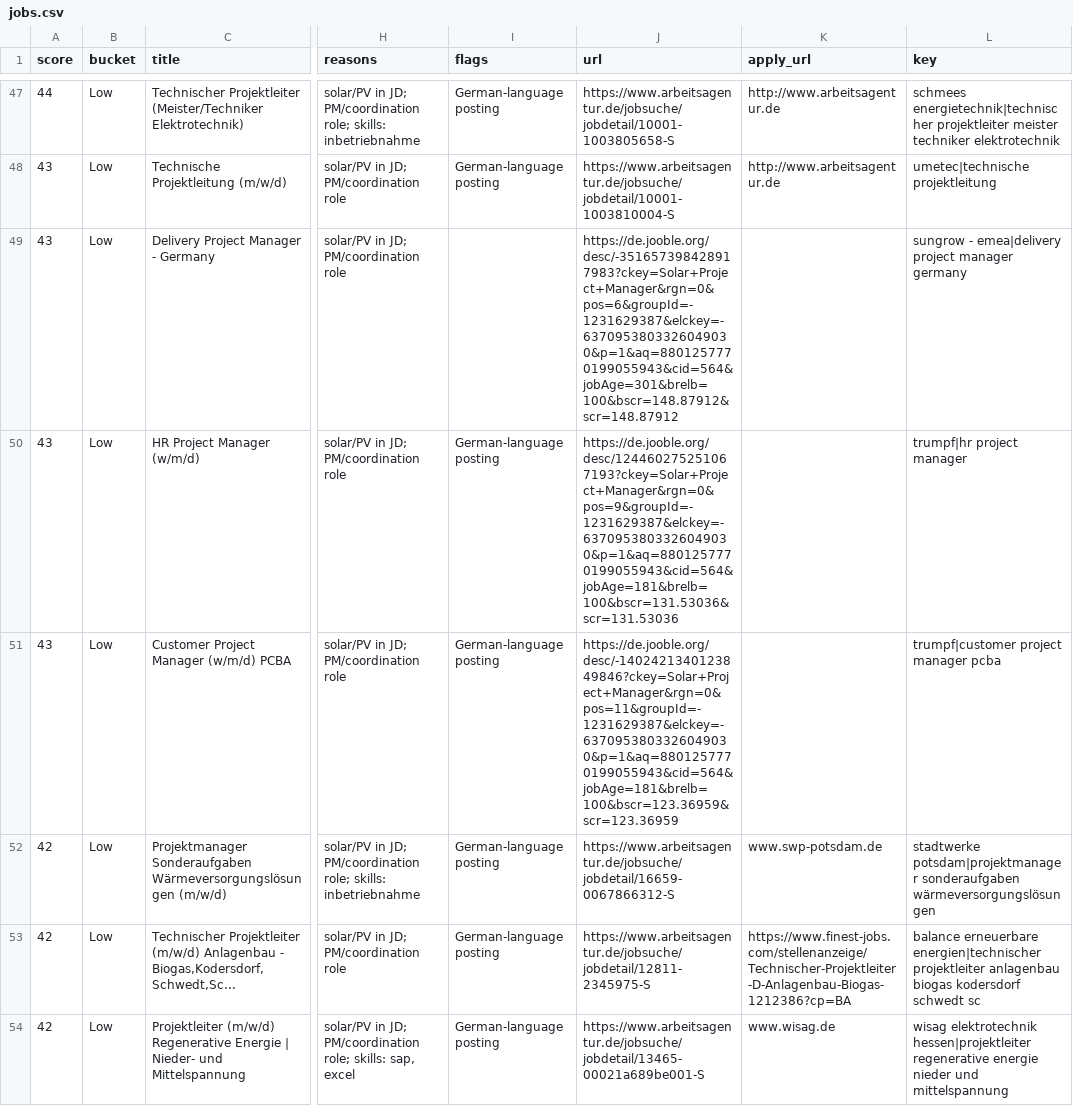
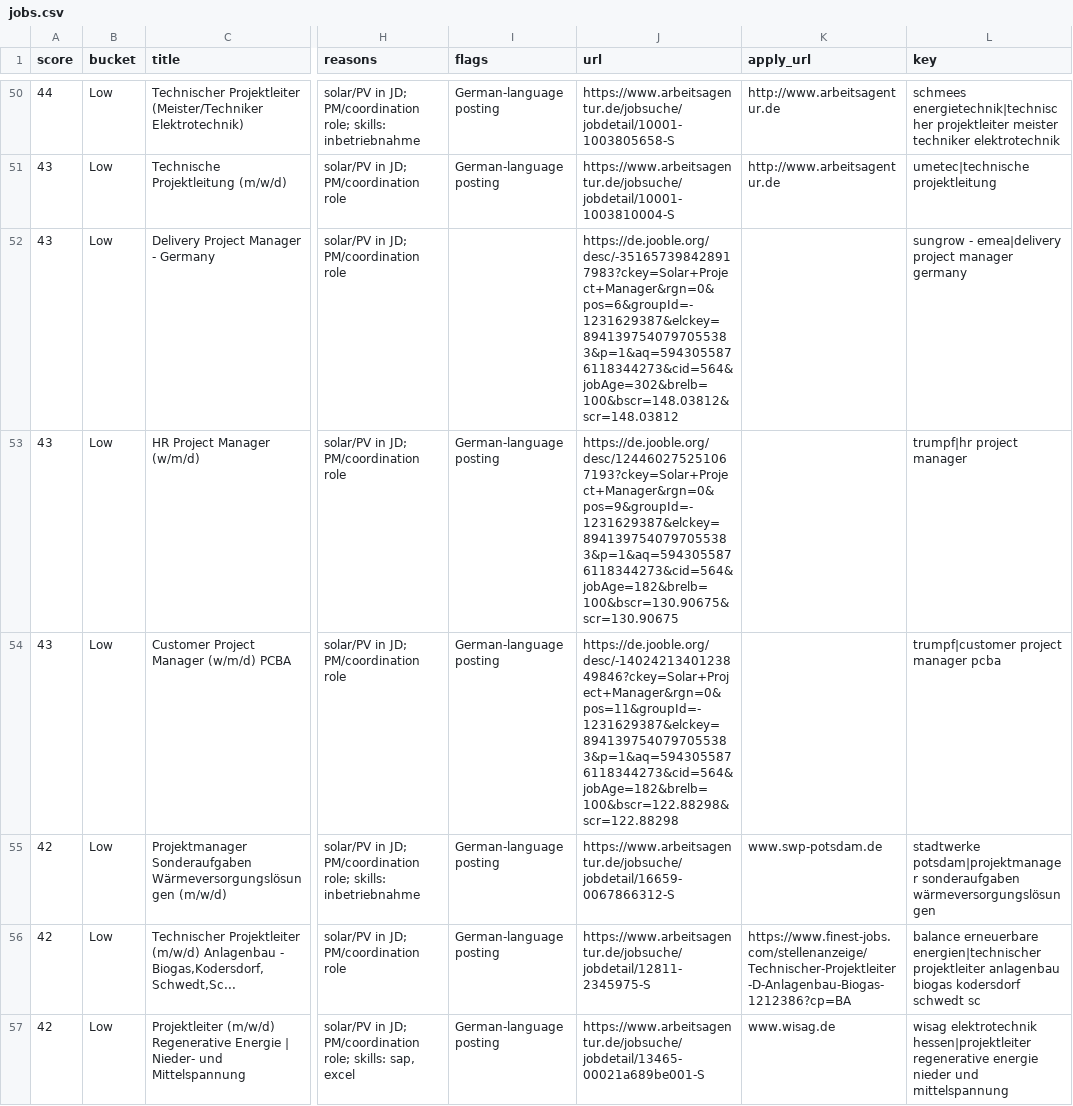
Before and after one commit to GermanyMayank/job-radar, a CSV file: data/jobs.csv, drawn as a sheet; only a part is shown, gaps mark what is left out; addresses are those after the commit; the diff covers the shown part only; the diff names each change by its address in the sheet, - before the commit and + after, or states it on an @@ line.

```diff
--- a/data/jobs.csv
+++ b/data/jobs.csv
-J52 (url): https://de.jooble.org/desc/-351657398428917983?ckey=Solar+Project+Manager&rgn=0&pos=6&groupId=-1231629387&elckey=-6370953803326049030&p=1&aq=8801257770199055943&cid=564&jobAge=301&brelb=100&bscr=148.87912&scr=148.87912
+J52 (url): https://de.jooble.org/desc/-351657398428917983?ckey=Solar+Project+Manager&rgn=0&pos=6&groupId=-1231629387&elckey=8941397540797055383&p=1&aq=5943055876118344273&cid=564&jobAge=302&brelb=100&bscr=148.03812&scr=148.03812
-J53 (url): https://de.jooble.org/desc/124460275251067193?ckey=Solar+Project+Manager&rgn=0&pos=9&groupId=-1231629387&elckey=-6370953803326049030&p=1&aq=8801257770199055943&cid=564&jobAge=181&brelb=100&bscr=131.53036&scr=131.53036
+J53 (url): https://de.jooble.org/desc/124460275251067193?ckey=Solar+Project+Manager&rgn=0&pos=9&groupId=-1231629387&elckey=8941397540797055383&p=1&aq=5943055876118344273&cid=564&jobAge=182&brelb=100&bscr=130.90675&scr=130.90675
-J54 (url): https://de.jooble.org/desc/-1402421340123849846?ckey=Solar+Project+Manager&rgn=0&pos=11&groupId=-1231629387&elckey=-6370953803326049030&p=1&aq=8801257770199055943&cid=564&jobAge=181&brelb=100&bscr=123.36959&scr=123.36959
+J54 (url): https://de.jooble.org/desc/-1402421340123849846?ckey=Solar+Project+Manager&rgn=0&pos=11&groupId=-1231629387&elckey=8941397540797055383&p=1&aq=5943055876118344273&cid=564&jobAge=182&brelb=100&bscr=122.88298&scr=122.88298
```
Also changed, not shown: 5 added rows, 1 removed row and 18 edited cells elsewhere in this file, data/tracker.csv, 2 other files.
